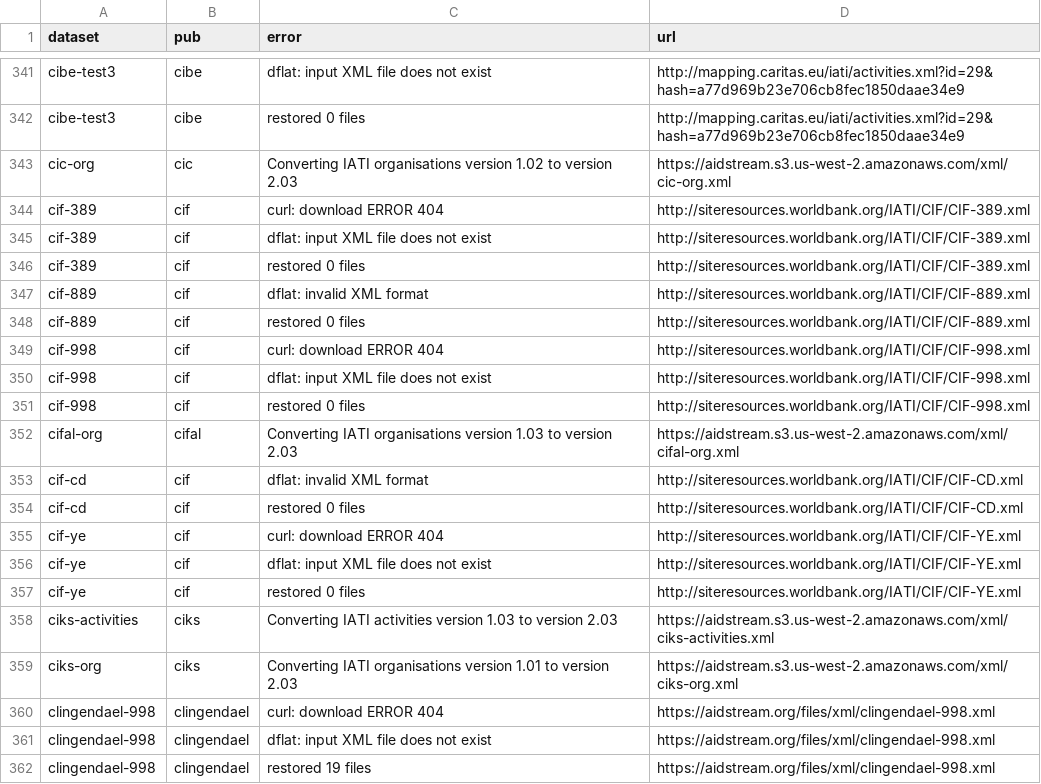
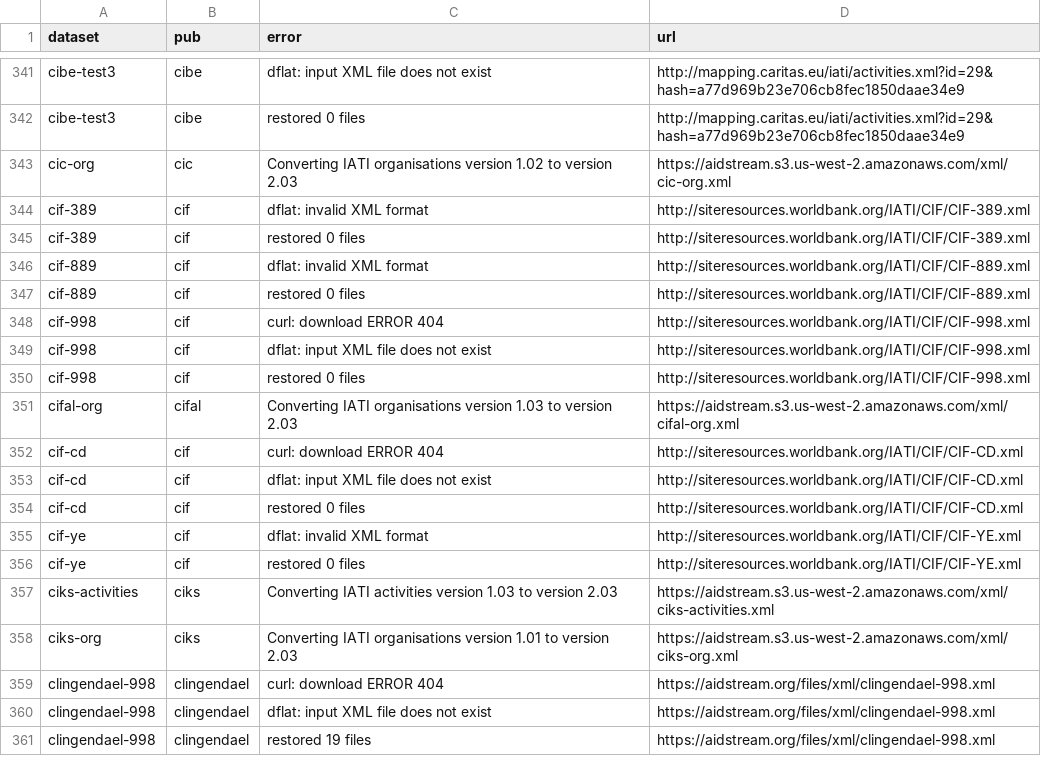
Before and after one commit to notshi/cleanerr, a CSV file: errors.csv, drawn as a sheet; only a part is shown, gaps mark what is left out.

```diff
--- a/errors.csv
+++ b/errors.csv
@@ -343,4 +343,3 @@ cibe-test3,cibe,restored 0 files,"http://mapping.caritas.eu/iati/activities.xml?
 cic-org,cic,Converting IATI organisations version 1.02 to version 2.03,"https://aidstream.s3.us-west-2.amazonaws.com/xml/cic-org.xml"
-cif-389,cif,curl: download ERROR 404,"http://siteresources.worldbank.org/IATI/CIF/CIF-389.xml"
-cif-389,cif,dflat: input XML file does not exist,"http://siteresources.worldbank.org/IATI/CIF/CIF-389.xml"
+cif-389,cif,dflat: invalid XML format,"http://siteresources.worldbank.org/IATI/CIF/CIF-389.xml"
 cif-389,cif,restored 0 files,"http://siteresources.worldbank.org/IATI/CIF/CIF-389.xml"
@@ -352,6 +351,6 @@ cif-998,cif,restored 0 files,"http://siteresources.worldbank.org/IATI/CIF/CIF-99
 cifal-org,cifal,Converting IATI organisations version 1.03 to version 2.03,"https://aidstream.s3.us-west-2.amazonaws.com/xml/cifal-org.xml"
-cif-cd,cif,dflat: invalid XML format,"http://siteresources.worldbank.org/IATI/CIF/CIF-CD.xml"
+cif-cd,cif,curl: download ERROR 404,"http://siteresources.worldbank.org/IATI/CIF/CIF-CD.xml"
+cif-cd,cif,dflat: input XML file does not exist,"http://siteresources.worldbank.org/IATI/CIF/CIF-CD.xml"
 cif-cd,cif,restored 0 files,"http://siteresources.worldbank.org/IATI/CIF/CIF-CD.xml"
-cif-ye,cif,curl: download ERROR 404,"http://siteresources.worldbank.org/IATI/CIF/CIF-YE.xml"
-cif-ye,cif,dflat: input XML file does not exist,"http://siteresources.worldbank.org/IATI/CIF/CIF-YE.xml"
+cif-ye,cif,dflat: invalid XML format,"http://siteresources.worldbank.org/IATI/CIF/CIF-YE.xml"
 cif-ye,cif,restored 0 files,"http://siteresources.worldbank.org/IATI/CIF/CIF-YE.xml"
```
Also changed, not shown: 4 other files.
